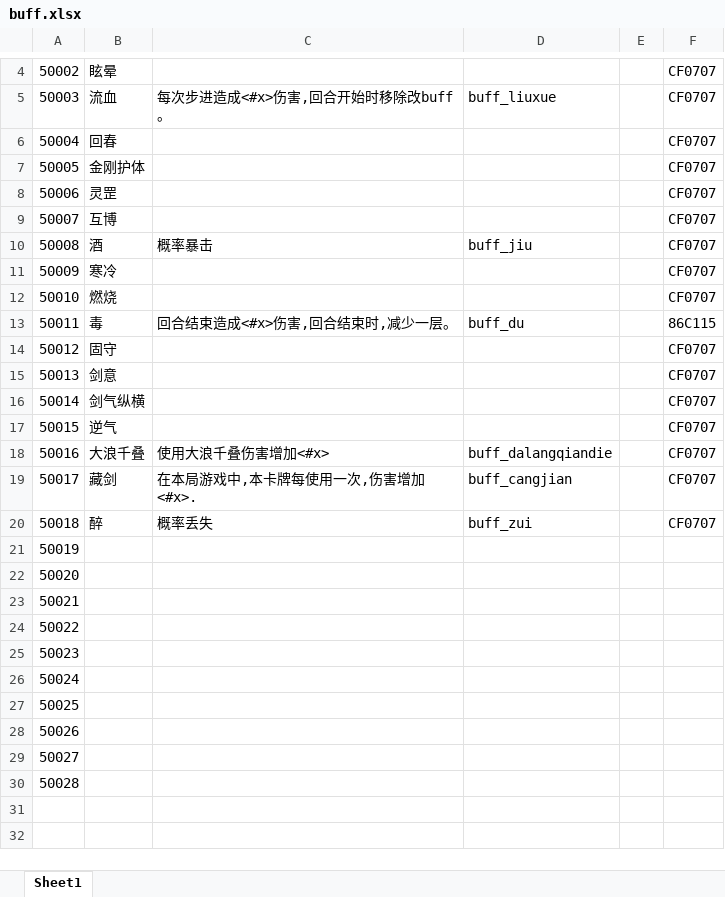
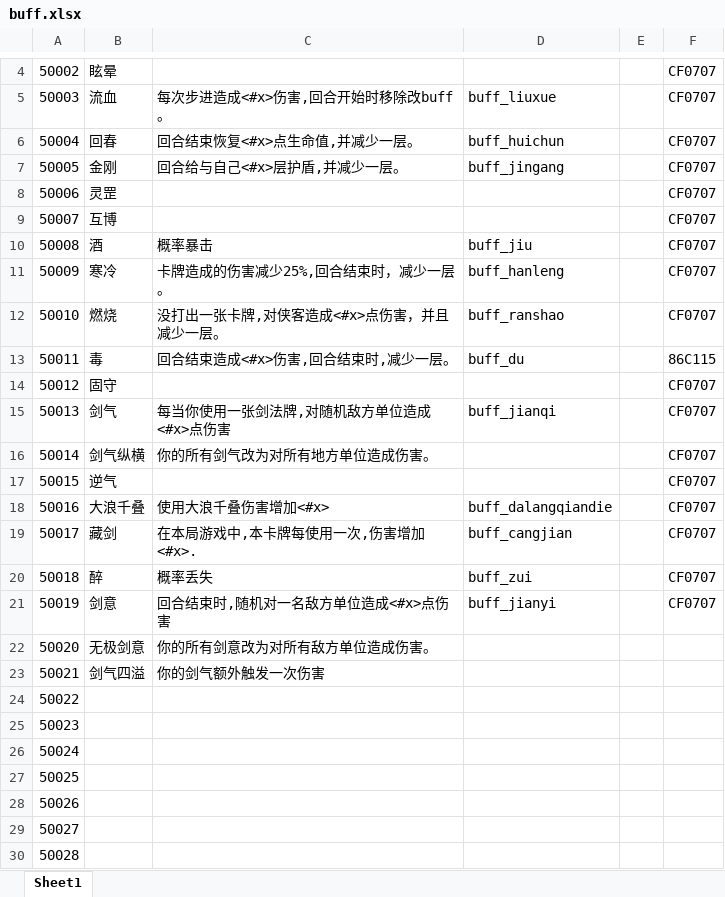
Before and after one commit to machaoTeam/LakeHeroConfig, an Excel workbook: excel/buff.xlsx, sheet Sheet1, drawn as a sheet; only a part is shown, gaps mark what is left out; values as stored, in another font and other column widths than the file's, no borders; the diff names each change by its address in the sheet, - before the commit and + after, or states it on an @@ line.

```diff
--- a/excel/buff.xlsx (sheet Sheet1)
+++ b/excel/buff.xlsx (sheet Sheet1)
-C6: (empty)
+C6: 回合结束恢复<#x>点生命值,并减少一层。
-D6: (empty)
+D6: buff_huichun
-B7: 金刚护体
+B7: 金刚
-C7: (empty)
+C7: 回合给与自己<#x>层护盾,并减少一层。
-D7: (empty)
+D7: buff_jingang
-C11: (empty)
+C11: 卡牌造成的伤害减少25%,回合结束时，减少一层。
-D11: (empty)
+D11: buff_hanleng
-C12: (empty)
+C12: 没打出一张卡牌,对侠客造成<#x>点伤害，并且减少一层。
-D12: (empty)
+D12: buff_ranshao
-B15: 剑意
+B15: 剑气
-C15: (empty)
+C15: 每当你使用一张剑法牌,对随机敌方单位造成<#x>点伤害
-D15: (empty)
+D15: buff_jianqi
-C16: (empty)
+C16: 你的所有剑气改为对所有地方单位造成伤害。
-B21: (empty)
+B21: 剑意
-C21: (empty)
+C21: 回合结束时,随机对一名敌方单位造成<#x>点伤害
-D21: (empty)
+D21: buff_jianyi
-F21: (empty)
+F21: CF0707
-B22: (empty)
+B22: 无极剑意
-C22: (empty)
+C22: 你的所有剑意改为对所有敌方单位造成伤害。
-B23: (empty)
+B23: 剑气四溢
-C23: (empty)
+C23: 你的剑气额外触发一次伤害
```
Also changed, not shown: excel/card.xlsx, excel/skill.xlsx, 1 other file.
